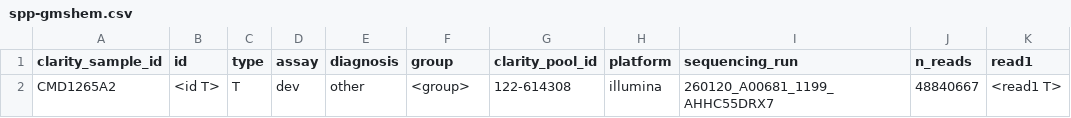
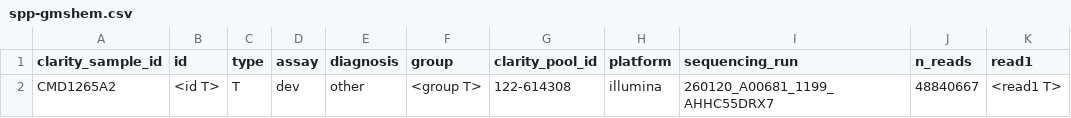
Before and after one commit to SMD-Bioinformatics-Lund/PipeEval, a CSV file: commands/run/config/csv_templates/spp-gmshem.csv, drawn as a sheet; only a part is shown; the diff names each change by its address in the sheet, - before the commit and + after, or states it on an @@ line.

```diff
--- a/commands/run/config/csv_templates/spp-gmshem.csv
+++ b/commands/run/config/csv_templates/spp-gmshem.csv
-F2 (group): <group>
+F2 (group): <group T>
```
Also changed, not shown: commands/run/config/csv_templates/tumwgs-hema-pair.csv, commands/run/config/csv_templates/tumwgs-solid-pair.csv.
